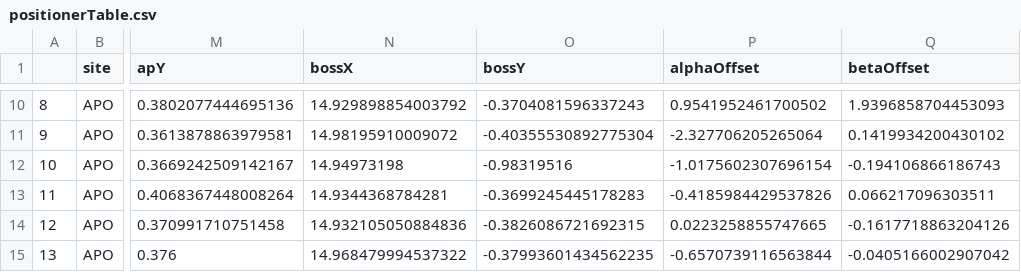
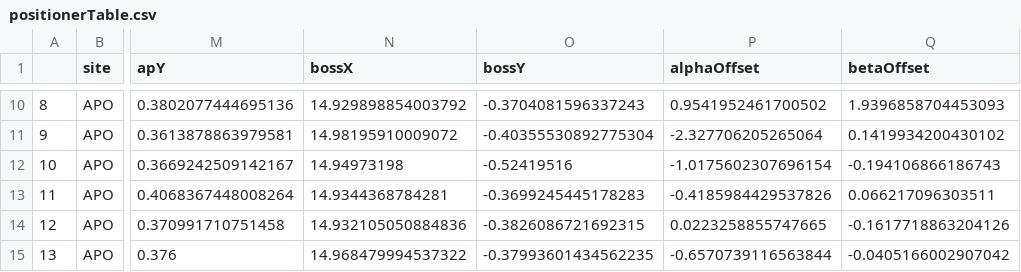
Before and after one commit to sdss/fps_calibrations, a CSV file: apo/wok_calibs/sloanFlatCMM/positionerTable.csv, drawn as a sheet; only a part is shown, gaps mark what is left out; the diff names each change by its address in the sheet, - before the commit and + after, or states it on an @@ line.

Commit message:
fix to new y value for robot 707 boss fiber, cut and paste issue

```diff
--- a/apo/wok_calibs/sloanFlatCMM/positionerTable.csv
+++ b/apo/wok_calibs/sloanFlatCMM/positionerTable.csv
-O12 (bossY): -0.98319516
+O12 (bossY): -0.52419516
```
